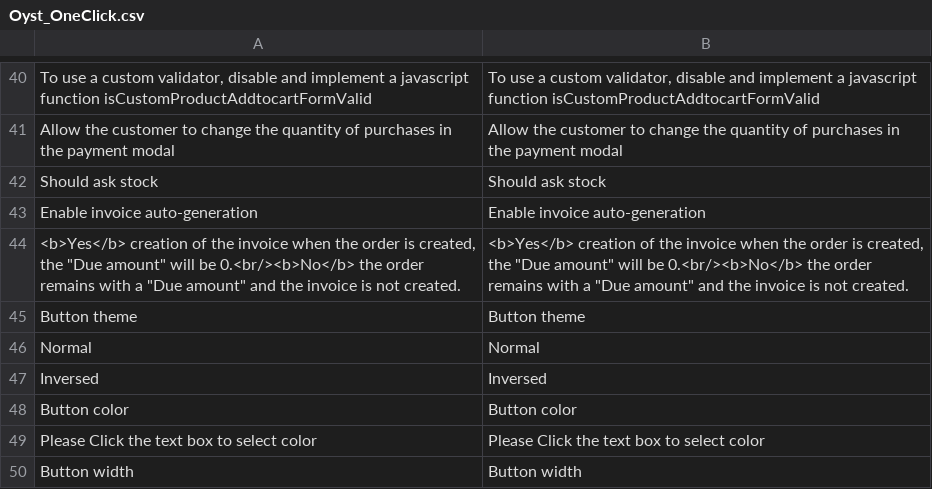
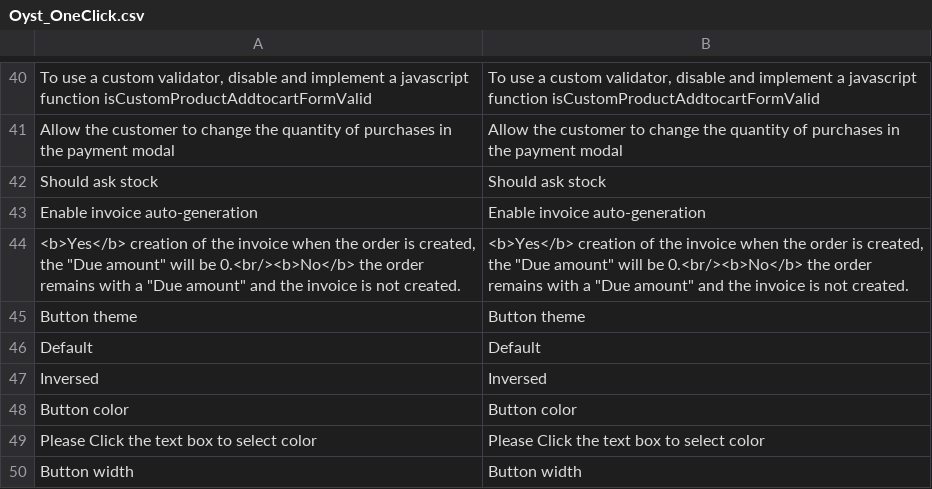
Before and after one commit to oystparis/oyst-1click-magento, a CSV file: app/locale/en_US/Oyst_OneClick.csv, drawn as a sheet; only a part is shown, gaps mark what is left out; removed rows and columns are numbered as before the commit, all else as after; the diff names each change by its address in the sheet, - before the commit and + after, or states it on an @@ line.

```diff
--- a/app/locale/en_US/Oyst_OneClick.csv
+++ b/app/locale/en_US/Oyst_OneClick.csv
-row 46: Normal | Normal
+row 46: Default | Default
```
Also changed, not shown: app/locale/fr_FR/Oyst_OneClick.csv, 3 other files.
